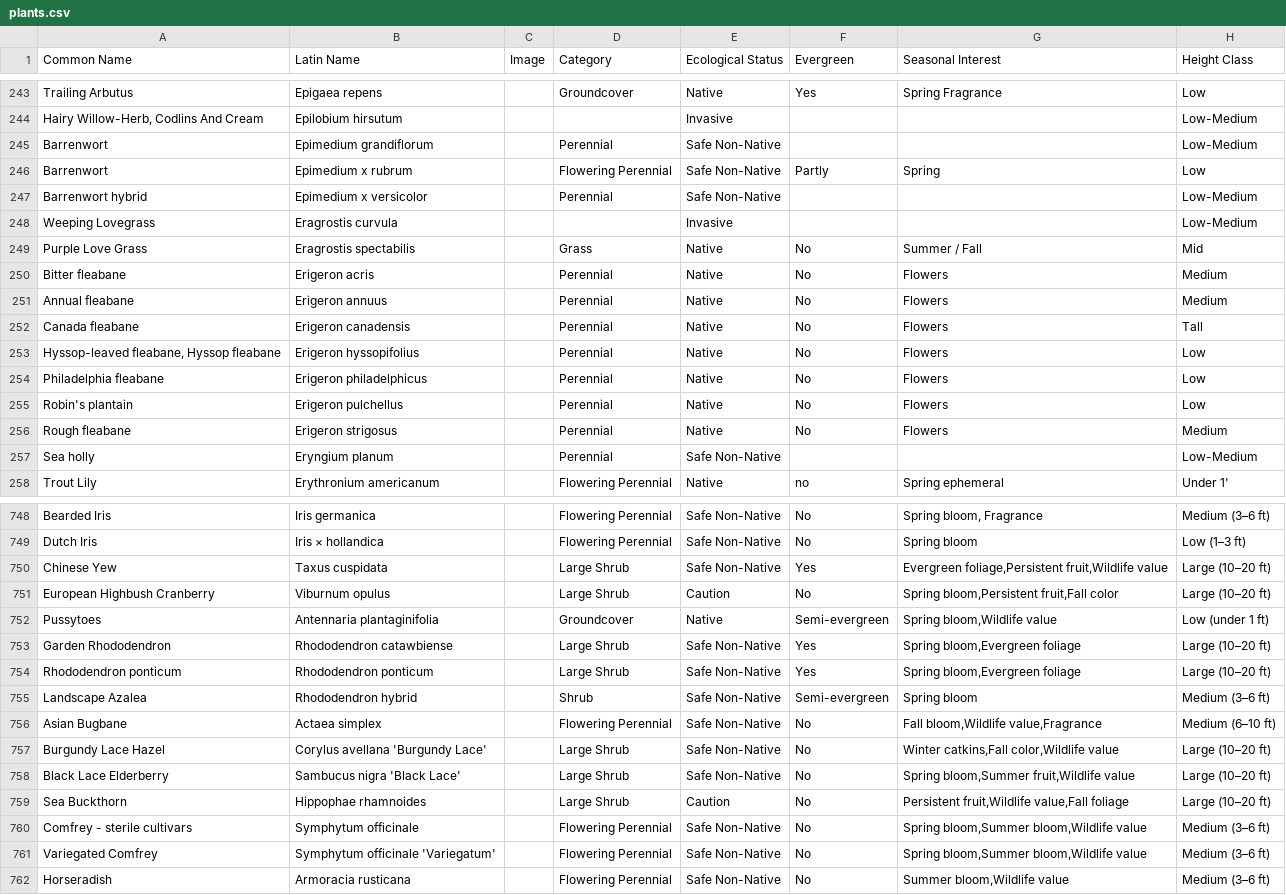
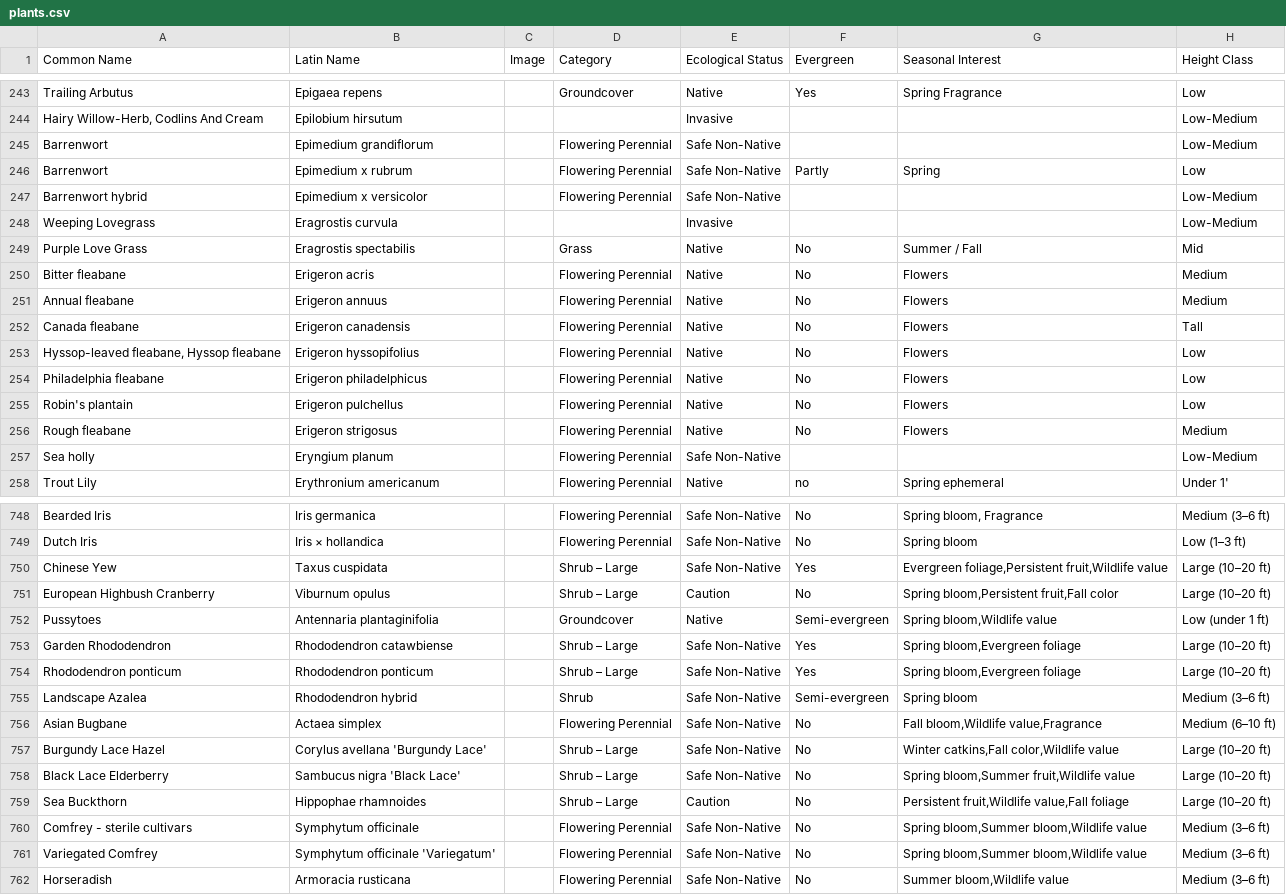
Before and after one commit to rsummmmers/plant-finder, a CSV file: dev/plants.csv, drawn as a sheet; only a part is shown, gaps mark what is left out; the diff covers the shown part only; the diff names each change by its address in the sheet, - before the commit and + after, or states it on an @@ line.

Commit message:
Update plants.csv

```diff
--- a/dev/plants.csv
+++ b/dev/plants.csv
-D245 (Category): Perennial
+D245 (Category): Flowering Perennial
-D247 (Category): Perennial
+D247 (Category): Flowering Perennial
-D250:D257 (Category): Perennial
+D250:D257 (Category): Flowering Perennial
-D750:D751 (Category): Large Shrub
+D750:D751 (Category): Shrub – Large
-D753:D754 (Category): Large Shrub
+D753:D754 (Category): Shrub – Large
-D757:D759 (Category): Large Shrub
+D757:D759 (Category): Shrub – Large
```
Also changed, not shown: 84 edited cells elsewhere in this file.
